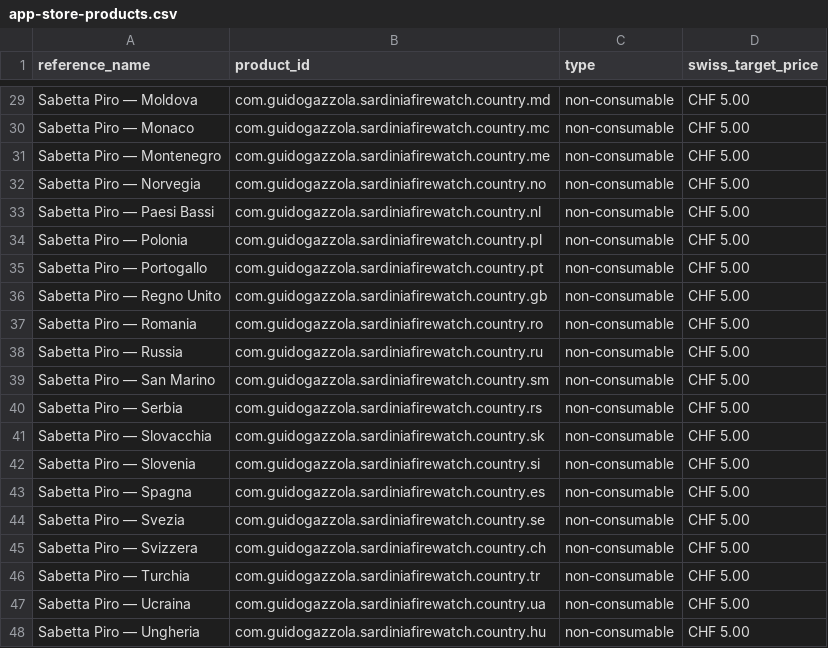
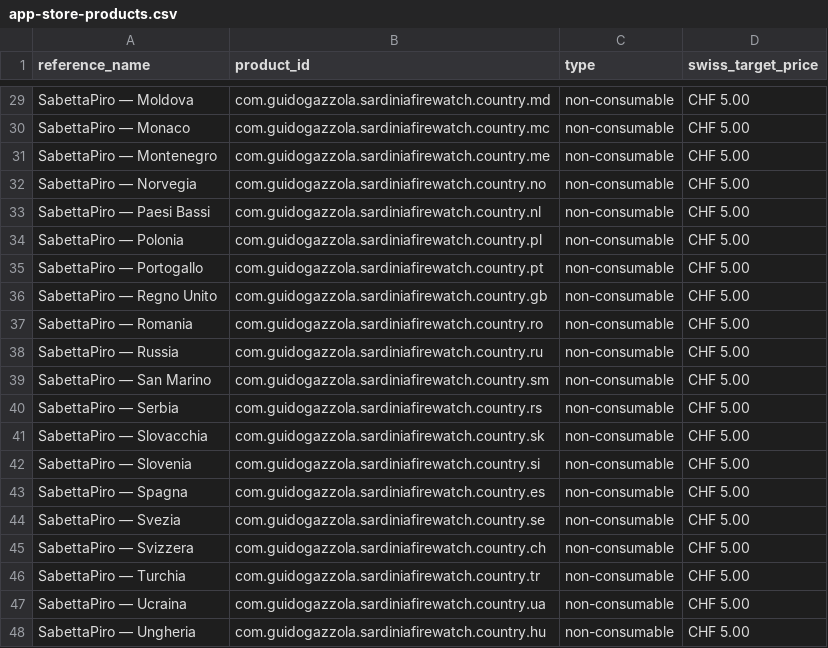
Before and after one commit to guidogazzola-droid/sardegna-firewatch, a CSV file: data/app-store-products.csv, drawn as a sheet; only a part is shown, gaps mark what is left out; the diff covers the shown part only.

Commit message:
Use SabettaPiro brand name (#24)
Standardize the user-facing product name as SabettaPiro across the website, app localizations, notifications, and App Store preparation files. Refresh the PWA manifest cache while preserving all technical identifiers.

```diff
--- a/data/app-store-products.csv
+++ b/data/app-store-products.csv
@@ -29,20 +29,20 @@ reference_name,product_id,type,swiss_target_price
-"Sabetta Piro — Moldova",com.guidogazzola.sardiniafirewatch.country.md,non-consumable,CHF 5.00
-"Sabetta Piro — Monaco",com.guidogazzola.sardiniafirewatch.country.mc,non-consumable,CHF 5.00
-"Sabetta Piro — Montenegro",com.guidogazzola.sardiniafirewatch.country.me,non-consumable,CHF 5.00
-"Sabetta Piro — Norvegia",com.guidogazzola.sardiniafirewatch.country.no,non-consumable,CHF 5.00
-"Sabetta Piro — Paesi Bassi",com.guidogazzola.sardiniafirewatch.country.nl,non-consumable,CHF 5.00
-"Sabetta Piro — Polonia",com.guidogazzola.sardiniafirewatch.country.pl,non-consumable,CHF 5.00
-"Sabetta Piro — Portogallo",com.guidogazzola.sardiniafirewatch.country.pt,non-consumable,CHF 5.00
-"Sabetta Piro — Regno Unito",com.guidogazzola.sardiniafirewatch.country.gb,non-consumable,CHF 5.00
-"Sabetta Piro — Romania",com.guidogazzola.sardiniafirewatch.country.ro,non-consumable,CHF 5.00
-"Sabetta Piro — Russia",com.guidogazzola.sardiniafirewatch.country.ru,non-consumable,CHF 5.00
-"Sabetta Piro — San Marino",com.guidogazzola.sardiniafirewatch.country.sm,non-consumable,CHF 5.00
-"Sabetta Piro — Serbia",com.guidogazzola.sardiniafirewatch.country.rs,non-consumable,CHF 5.00
-"Sabetta Piro — Slovacchia",com.guidogazzola.sardiniafirewatch.country.sk,non-consumable,CHF 5.00
-"Sabetta Piro — Slovenia",com.guidogazzola.sardiniafirewatch.country.si,non-consumable,CHF 5.00
-"Sabetta Piro — Spagna",com.guidogazzola.sardiniafirewatch.country.es,non-consumable,CHF 5.00
-"Sabetta Piro — Svezia",com.guidogazzola.sardiniafirewatch.country.se,non-consumable,CHF 5.00
-"Sabetta Piro — Svizzera",com.guidogazzola.sardiniafirewatch.country.ch,non-consumable,CHF 5.00
-"Sabetta Piro — Turchia",com.guidogazzola.sardiniafirewatch.country.tr,non-consumable,CHF 5.00
-"Sabetta Piro — Ucraina",com.guidogazzola.sardiniafirewatch.country.ua,non-consumable,CHF 5.00
-"Sabetta Piro — Ungheria",com.guidogazzola.sardiniafirewatch.country.hu,non-consumable,CHF 5.00
+"SabettaPiro — Moldova",com.guidogazzola.sardiniafirewatch.country.md,non-consumable,CHF 5.00
+"SabettaPiro — Monaco",com.guidogazzola.sardiniafirewatch.country.mc,non-consumable,CHF 5.00
+"SabettaPiro — Montenegro",com.guidogazzola.sardiniafirewatch.country.me,non-consumable,CHF 5.00
+"SabettaPiro — Norvegia",com.guidogazzola.sardiniafirewatch.country.no,non-consumable,CHF 5.00
+"SabettaPiro — Paesi Bassi",com.guidogazzola.sardiniafirewatch.country.nl,non-consumable,CHF 5.00
+"SabettaPiro — Polonia",com.guidogazzola.sardiniafirewatch.country.pl,non-consumable,CHF 5.00
+"SabettaPiro — Portogallo",com.guidogazzola.sardiniafirewatch.country.pt,non-consumable,CHF 5.00
+"SabettaPiro — Regno Unito",com.guidogazzola.sardiniafirewatch.country.gb,non-consumable,CHF 5.00
+"SabettaPiro — Romania",com.guidogazzola.sardiniafirewatch.country.ro,non-consumable,CHF 5.00
+"SabettaPiro — Russia",com.guidogazzola.sardiniafirewatch.country.ru,non-consumable,CHF 5.00
+"SabettaPiro — San Marino",com.guidogazzola.sardiniafirewatch.country.sm,non-consumable,CHF 5.00
+"SabettaPiro — Serbia",com.guidogazzola.sardiniafirewatch.country.rs,non-consumable,CHF 5.00
+"SabettaPiro — Slovacchia",com.guidogazzola.sardiniafirewatch.country.sk,non-consumable,CHF 5.00
+"SabettaPiro — Slovenia",com.guidogazzola.sardiniafirewatch.country.si,non-consumable,CHF 5.00
+"SabettaPiro — Spagna",com.guidogazzola.sardiniafirewatch.country.es,non-consumable,CHF 5.00
+"SabettaPiro — Svezia",com.guidogazzola.sardiniafirewatch.country.se,non-consumable,CHF 5.00
+"SabettaPiro — Svizzera",com.guidogazzola.sardiniafirewatch.country.ch,non-consumable,CHF 5.00
+"SabettaPiro — Turchia",com.guidogazzola.sardiniafirewatch.country.tr,non-consumable,CHF 5.00
+"SabettaPiro — Ucraina",com.guidogazzola.sardiniafirewatch.country.ua,non-consumable,CHF 5.00
+"SabettaPiro — Ungheria",com.guidogazzola.sardiniafirewatch.country.hu,non-consumable,CHF 5.00
```
Also changed, not shown: 27 edited cells elsewhere in this file, data/app-store-app-localizations.csv, 15 other files.
